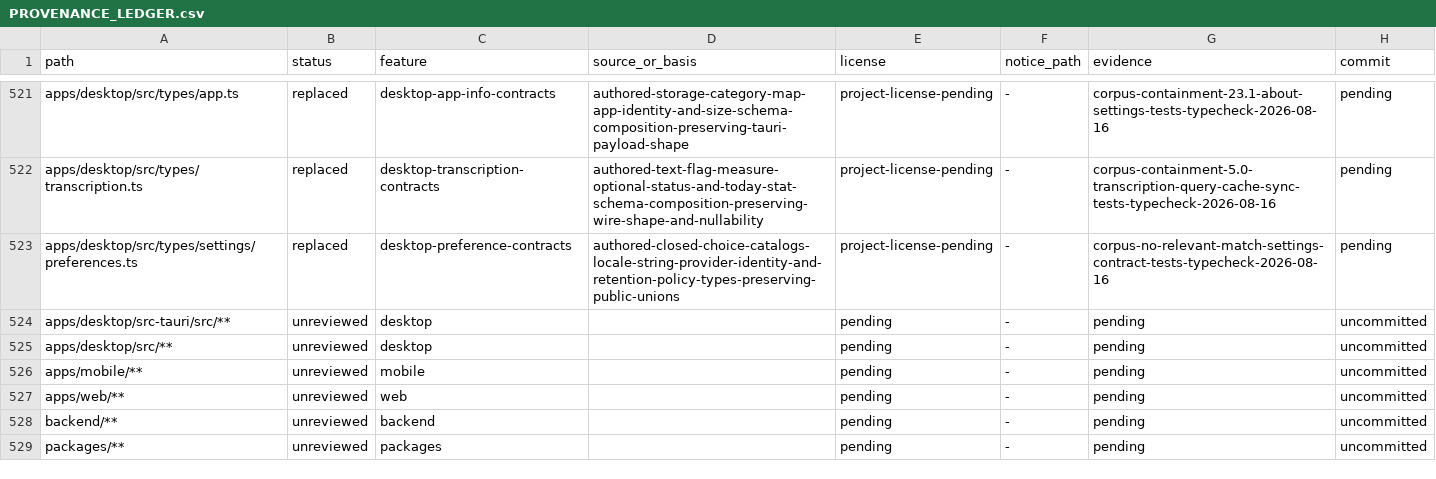
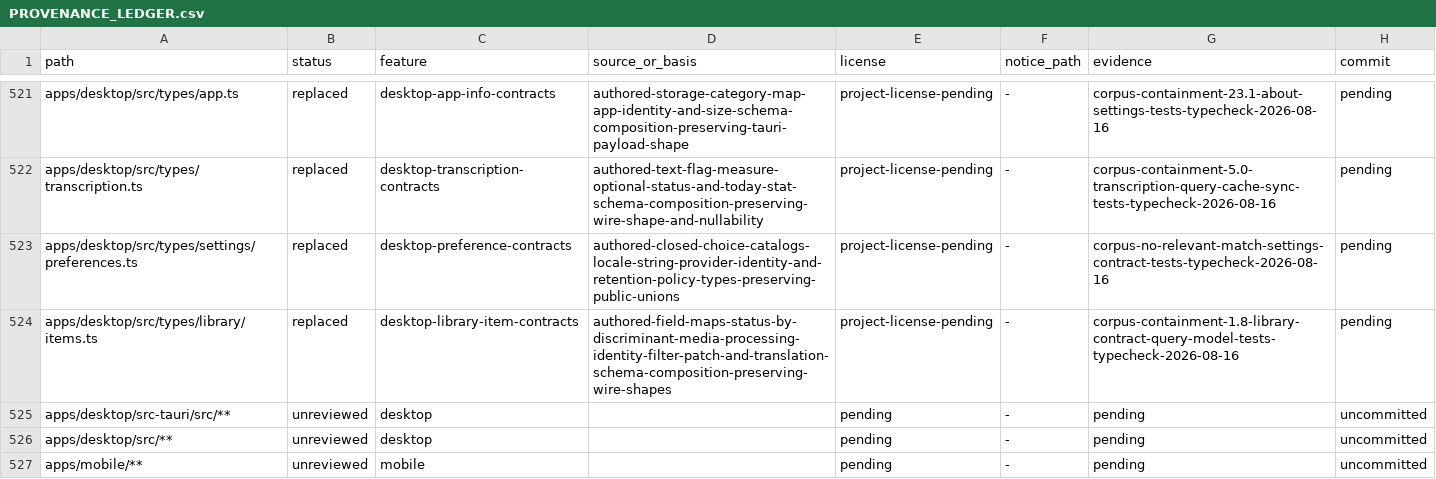
Before and after one commit to jamescardona11/looper, a CSV file: docs/rebuild/PROVENANCE_LEDGER.csv, drawn as a sheet; only a part is shown, gaps mark what is left out; the shorter side is filled out with more unchanged rows.

Commit message:
refactor(desktop): compose library item contracts

```diff
--- a/docs/rebuild/PROVENANCE_LEDGER.csv
+++ b/docs/rebuild/PROVENANCE_LEDGER.csv
@@ -523,2 +523,3 @@ apps/desktop/src/types/transcription.ts,replaced,desktop-transcription-contracts
 apps/desktop/src/types/settings/preferences.ts,replaced,desktop-preference-contracts,authored-closed-choice-catalogs-locale-string-provider-identity-and-retention-policy-types-preserving-public-unions,project-license-pending,-,corpus-no-relevant-match-settings-contract-tests-typecheck-2026-08-16,pending
+apps/desktop/src/types/library/items.ts,replaced,desktop-library-item-contracts,authored-field-maps-status-by-discriminant-media-processing-identity-filter-patch-and-translation-schema-composition-preserving-wire-shapes,project-license-pending,-,corpus-containment-1.8-library-contract-query-model-tests-typecheck-2026-08-16,pending
 apps/desktop/src-tauri/src/**,unreviewed,desktop,,pending,-,pending,uncommitted
```
Also changed, not shown: 1 other file.
